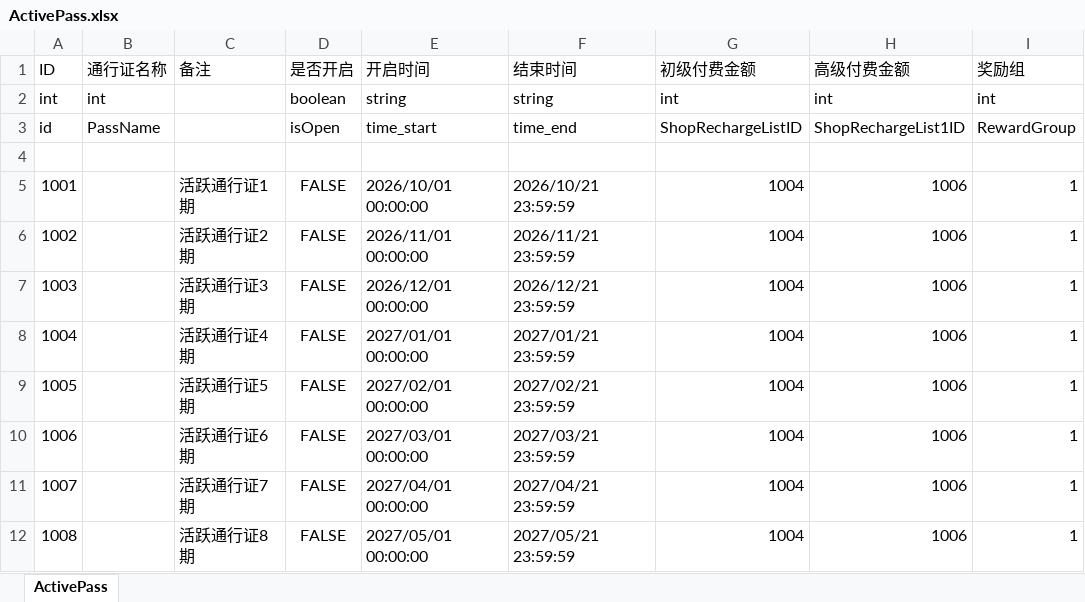
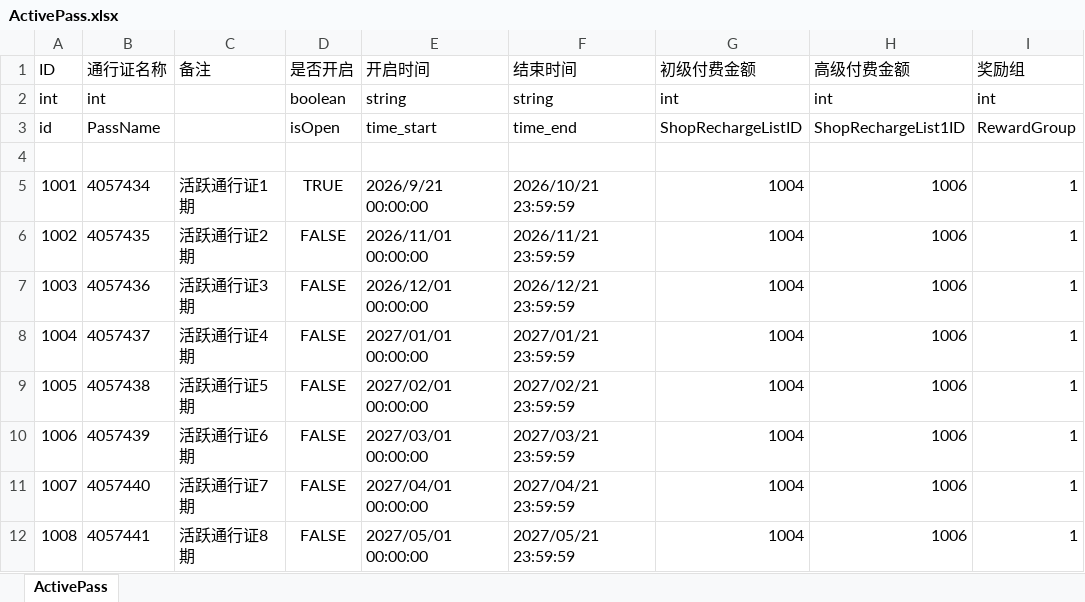
Before and after one commit to yanhailong/jjg2026, an Excel workbook: hall/resources/sample/ActivePass.xlsx, sheet ActivePass, drawn as a sheet; values as stored, in another font and other column widths than the file's, no borders; conditional formats not drawn; the diff names each change by its address in the sheet, - before the commit and + after, or states it on an @@ line.

```diff
--- a/hall/resources/sample/ActivePass.xlsx (sheet ActivePass)
+++ b/hall/resources/sample/ActivePass.xlsx (sheet ActivePass)
-B5 (通行证名称): (empty)
+B5 (通行证名称): 4057434
-D5 (是否开启): FALSE
+D5 (是否开启): TRUE
-E5 (开启时间): 2026/10/01 00:00:00
+E5 (开启时间): 2026/9/21 00:00:00
-B6 (通行证名称): (empty)
+B6 (通行证名称): 4057435
-B7 (通行证名称): (empty)
+B7 (通行证名称): 4057436
-B8 (通行证名称): (empty)
+B8 (通行证名称): 4057437
-B9 (通行证名称): (empty)
+B9 (通行证名称): 4057438
-B10 (通行证名称): (empty)
+B10 (通行证名称): 4057439
-B11 (通行证名称): (empty)
+B11 (通行证名称): 4057440
-B12 (通行证名称): (empty)
+B12 (通行证名称): 4057441
```
Also changed, not shown: hall/resources/sample/VisitorQualityAcquisition.xlsx, 5 other files.
